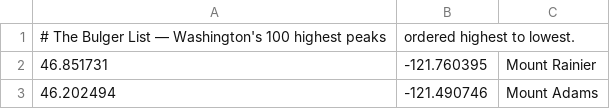
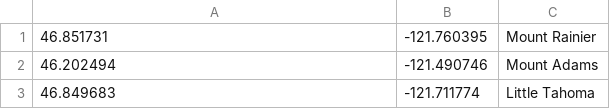
Before and after one commit to zimmertr/bluebird, a CSV file: frontend/src/coordinate-lists/The Bulger List.csv (was frontend/src/csv-examples/washington-bulger-list.csv), drawn as a sheet; only a part is shown; the shorter side is filled out with more unchanged rows.

```diff
--- a/frontend/src/csv-examples/washington-bulger-list.csv
+++ b/frontend/src/coordinate-lists/The Bulger List.csv
@@ -1,2 +1 @@
-# The Bulger List — Washington's 100 highest peaks, ordered highest to lowest.
 46.851731, -121.760395, Mount Rainier
```
Also changed, not shown: frontend/src/coordinate-lists/Alpine Lakes Home Court Top 100.csv, frontend/src/coordinate-lists/Mountaineers 100 Peaks at Mount Rainier.csv, 9 other files.
